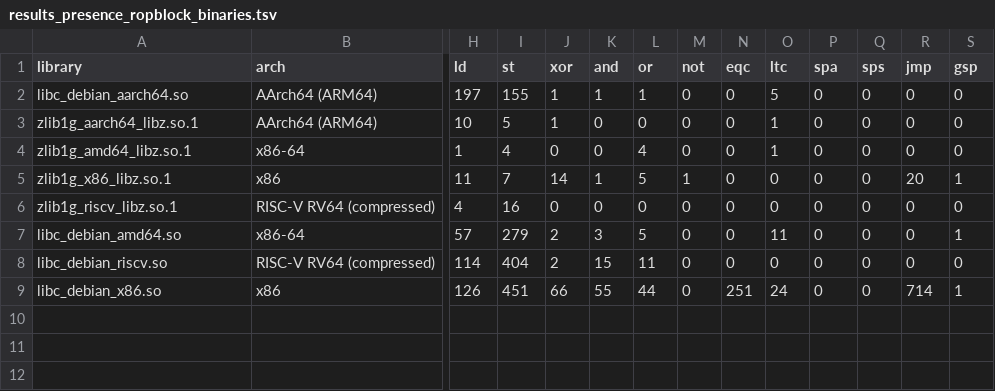
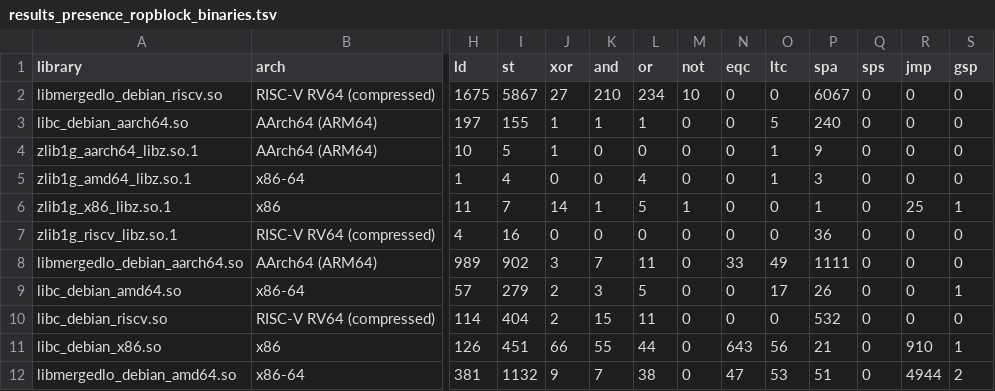
Before and after one commit to jaimea753/rop3-eval, a TSV file: results/lib_multiarch_ropblock/results_presence_ropblock_binaries.tsv, drawn as a sheet; only a part is shown, gaps mark what is left out; addresses are those after the commit; rows hold the shown columns only; the diff names each change by its address in the sheet, - before the commit and + after, or states it on an @@ line.

```diff
--- a/results/lib_multiarch_ropblock/results_presence_ropblock_binaries.tsv
+++ b/results/lib_multiarch_ropblock/results_presence_ropblock_binaries.tsv
+row 2: libmergedlo_debian_riscv.so | RISC-V RV64 (compressed) | 1675 | 5867 | 27 | 210 | 234 | 10 | 0 | 0 | 6067 | 0 | 0 | 0
-P3 (spa): 0
+P3 (spa): 240
-P4 (spa): 0
+P4 (spa): 9
-P5 (spa): 0
+P5 (spa): 3
-P6 (spa): 0
+P6 (spa): 1
-R6 (jmp): 20
+R6 (jmp): 25
-P7 (spa): 0
+P7 (spa): 36
+row 8: libmergedlo_debian_aarch64.so | AArch64 (ARM64) | 989 | 902 | 3 | 7 | 11 | 0 | 33 | 49 | 1111 | 0 | 0 | 0
-O9 (ltc): 11
+O9 (ltc): 17
-P9 (spa): 0
+P9 (spa): 26
-P10 (spa): 0
+P10 (spa): 532
-N11 (eqc): 251
+N11 (eqc): 643
-O11 (ltc): 24
+O11 (ltc): 56
-P11 (spa): 0
+P11 (spa): 21
-R11 (jmp): 714
+R11 (jmp): 910
+row 12: libmergedlo_debian_amd64.so | x86-64 | 381 | 1132 | 9 | 7 | 38 | 0 | 47 | 53 | 51 | 0 | 4944 | 2
```
Also changed, not shown: results/lib_multiarch_rop/results_presence_rop_binaries.tsv, results/libc_tfg_rop/results_rop_libc.tsv, 8 other files.
